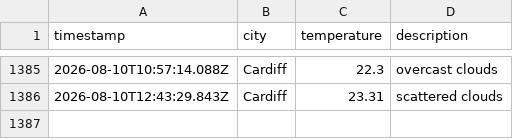
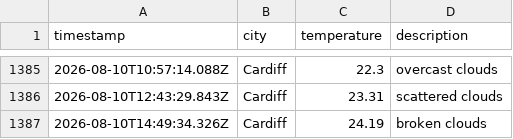
Before and after one commit to olilliterate/weatherAppJS, a CSV file: data/weather_log.csv, drawn as a sheet; only a part is shown, gaps mark what is left out.

```diff
--- a/data/weather_log.csv
+++ b/data/weather_log.csv
@@ -1386 +1386,2 @@ timestamp,city,temperature,description
 2026-08-10T12:43:29.843Z,Cardiff,23.31,scattered clouds
+2026-08-10T14:49:34.326Z,Cardiff,24.19,broken clouds
```
Also changed, not shown: 1 other file.
